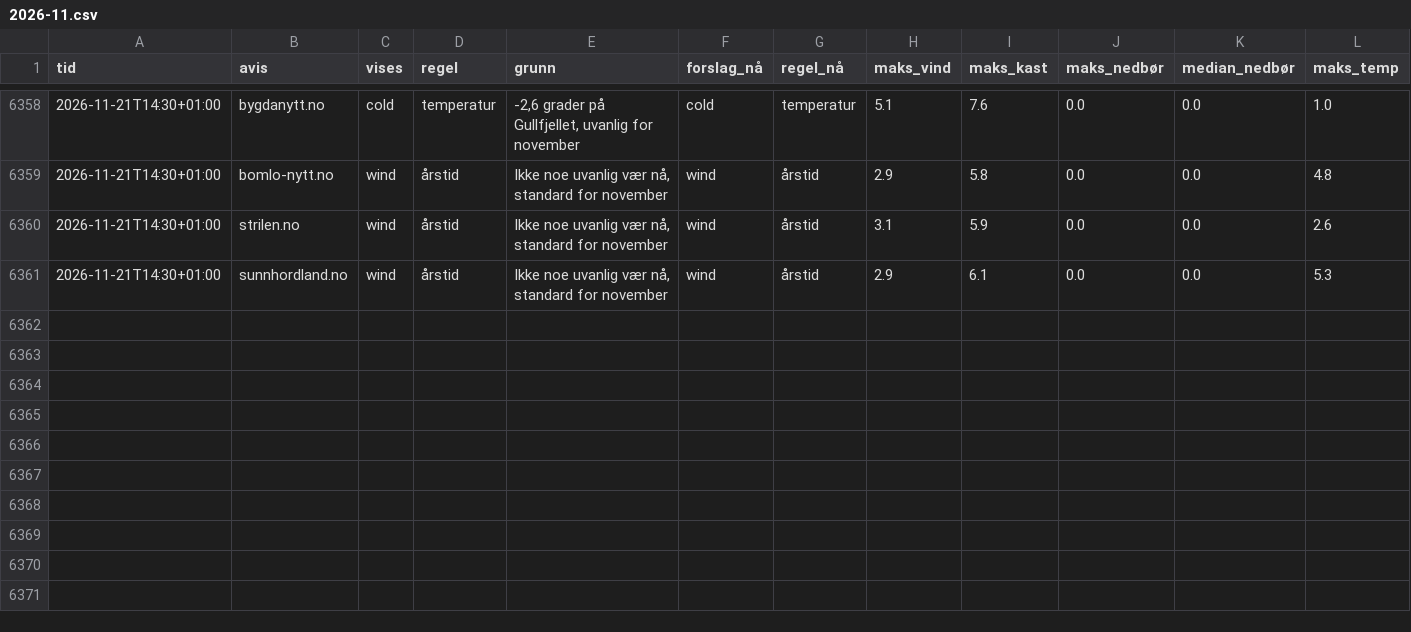
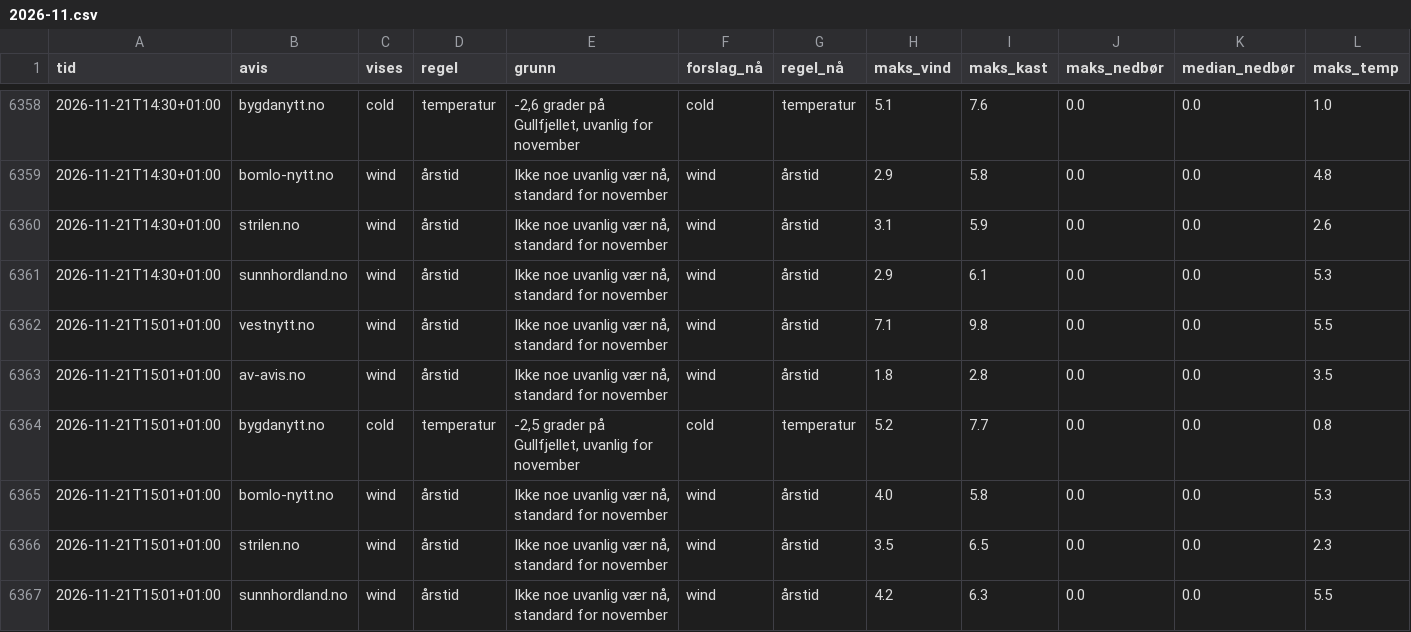
Before and after one commit to tactek/vaertype, a CSV file: logg/2026-11.csv, drawn as a sheet; only a part is shown, gaps mark what is left out; rows hold the shown columns only; the diff names each change by its address in the sheet, - before the commit and + after, or states it on an @@ line.

```diff
--- a/logg/2026-11.csv
+++ b/logg/2026-11.csv
+row 6362: 2026-11-21T15:01+01:00 | vestnytt.no | wind | årstid | Ikke noe uvanlig vær nå, standard for november | wind | årstid | 7.1 | 9.8 | 0.0 | 0.0 | 5.5
+row 6363: 2026-11-21T15:01+01:00 | av-avis.no | wind | årstid | Ikke noe uvanlig vær nå, standard for november | wind | årstid | 1.8 | 2.8 | 0.0 | 0.0 | 3.5
+row 6364: 2026-11-21T15:01+01:00 | bygdanytt.no | cold | temperatur | -2,5 grader på Gullfjellet, uvanlig for november | cold | temperatur | 5.2 | 7.7 | 0.0 | 0.0 | 0.8
+row 6365: 2026-11-21T15:01+01:00 | bomlo-nytt.no | wind | årstid | Ikke noe uvanlig vær nå, standard for november | wind | årstid | 4.0 | 5.8 | 0.0 | 0.0 | 5.3
+row 6366: 2026-11-21T15:01+01:00 | strilen.no | wind | årstid | Ikke noe uvanlig vær nå, standard for november | wind | årstid | 3.5 | 6.5 | 0.0 | 0.0 | 2.3
+row 6367: 2026-11-21T15:01+01:00 | sunnhordland.no | wind | årstid | Ikke noe uvanlig vær nå, standard for november | wind | årstid | 4.2 | 6.3 | 0.0 | 0.0 | 5.5
```
Also changed, not shown: 6 other files.
